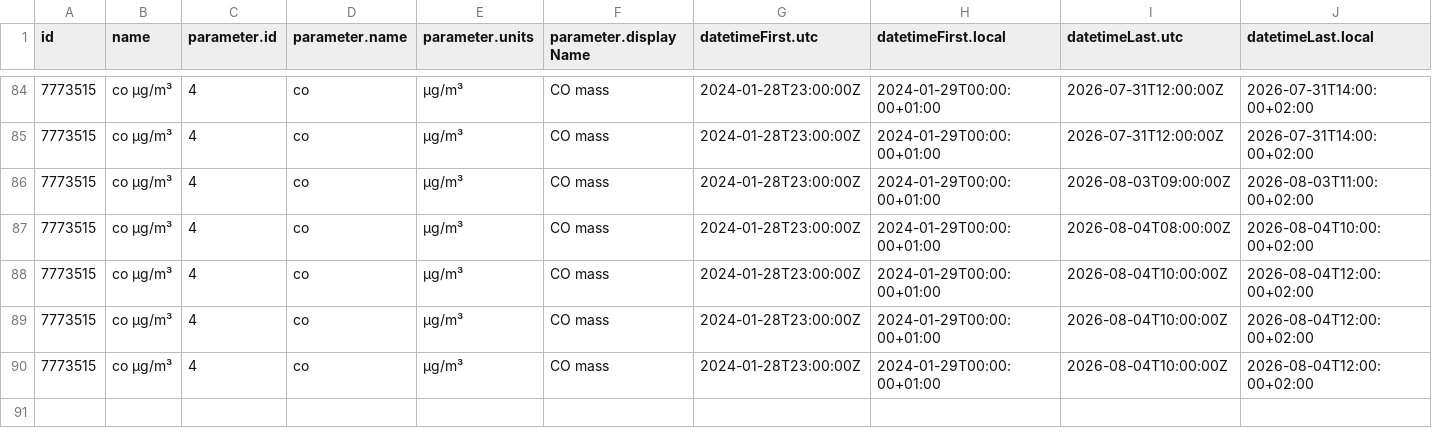
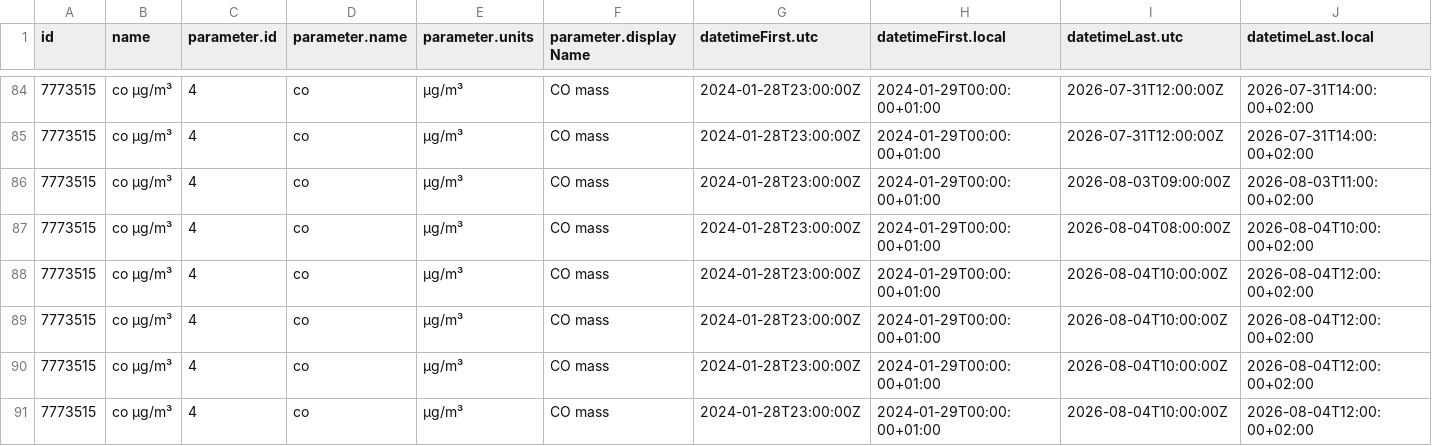
Before and after one commit to angulorojasmariaclaudia-coder/practica_08_airquality, a CSV file: data/air_data.csv, drawn as a sheet; only a part is shown, gaps mark what is left out; rows hold the shown columns only; the diff names each change by its address in the sheet, - before the commit and + after, or states it on an @@ line.

Commit message:
gh actions: Update data Sat Aug  8 08:00:31 UTC 2026

```diff
--- a/data/air_data.csv
+++ b/data/air_data.csv
+row 91: 7773515 | co µg/m³ | 4 | co | µg/m³ | CO mass | 2024-01-28T23:00:00Z | 2024-01-29T00:00:00+01:00 | 2026-08-04T10:00:00Z | 2026-08-04T12:00:00+02:00
```
